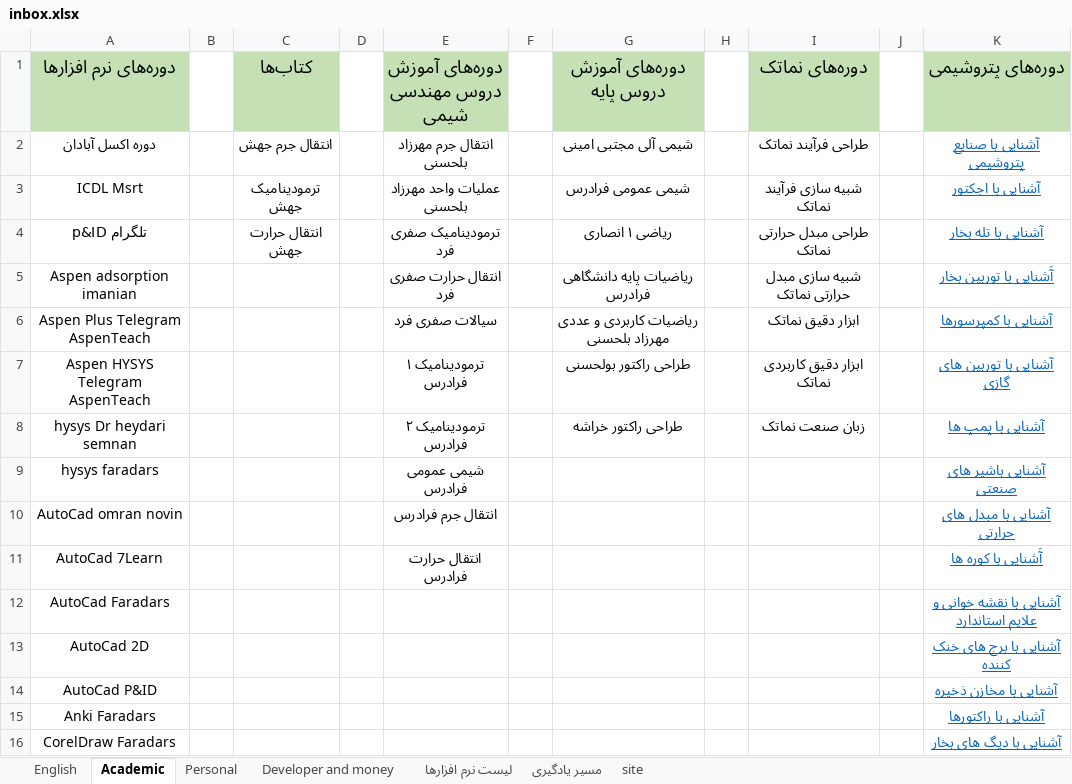
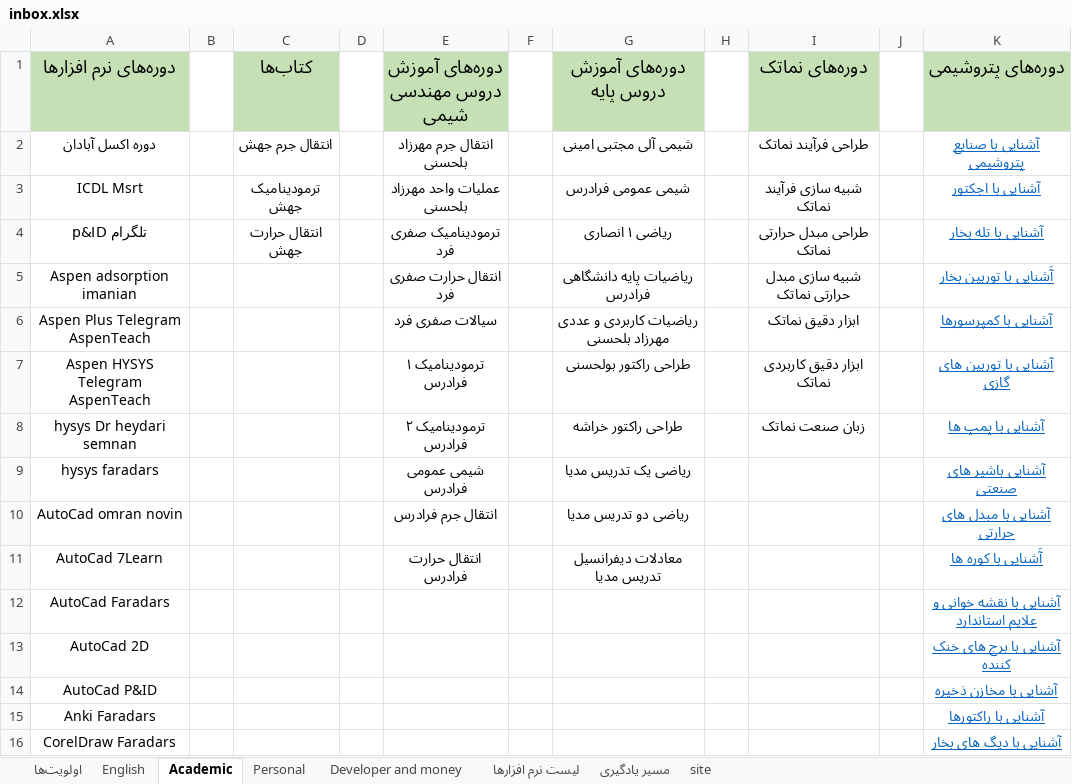
Before and after one commit to aliahz11/Time-Managment, an Excel workbook: inbox.xlsx, sheet Academic, drawn as a sheet; only a part is shown; values as stored, in another font and other column widths than the file's, no borders; the diff names each change by its address in the sheet, - before the commit and + after, or states it on an @@ line.

```diff
--- a/inbox.xlsx (sheet Academic)
+++ b/inbox.xlsx (sheet Academic)
+sheet tab: اولویت‌ها
-G9 (دوره‌های آموزش دروس پایه): (empty)
+G9 (دوره‌های آموزش دروس پایه): ریاضی یک تدریس مدیا
-G10 (دوره‌های آموزش دروس پایه): (empty)
+G10 (دوره‌های آموزش دروس پایه): ریاضی دو تدریس مدیا
-G11 (دوره‌های آموزش دروس پایه): (empty)
+G11 (دوره‌های آموزش دروس پایه): معادلات دیفرانسیل تدریس مدیا
```
Also changed, not shown: sheet English.
